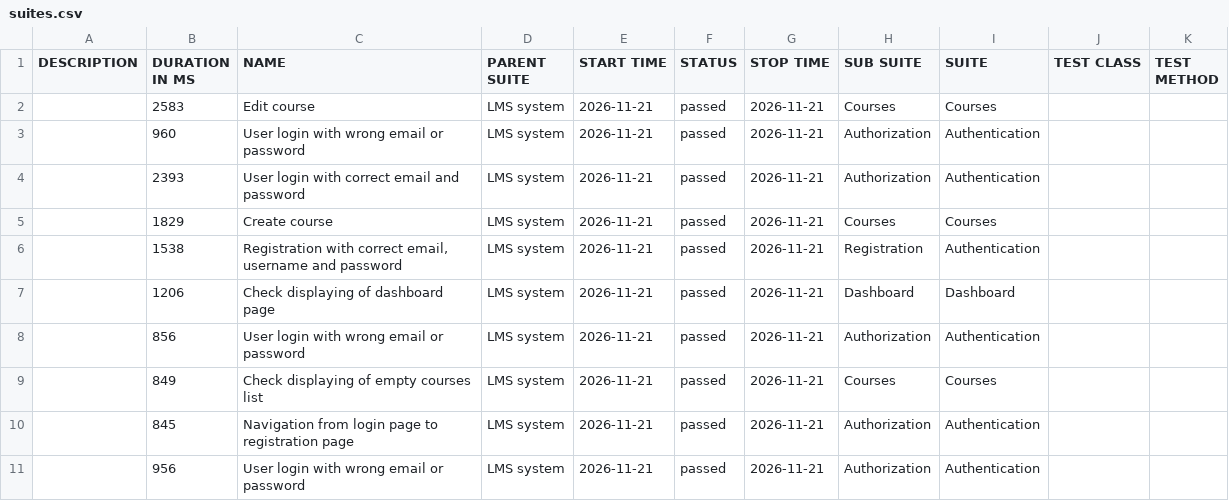
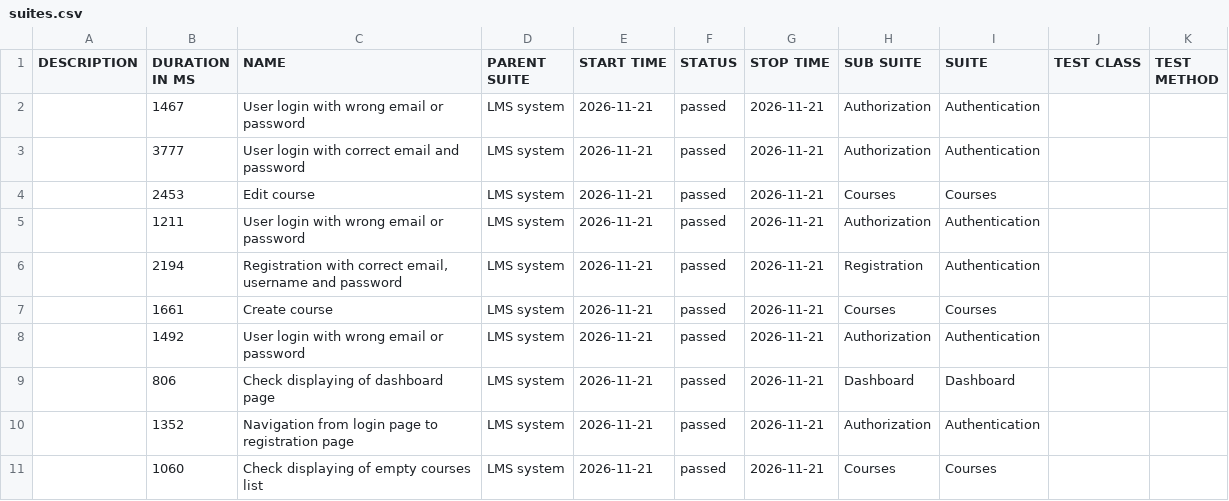
Before and after one commit to SuinBIGBOY/autotests-ui, a CSV file: 1/data/suites.csv, drawn as a sheet.

```diff
--- a/1/data/suites.csv
+++ b/1/data/suites.csv
@@ -1,11 +1,11 @@
 "DESCRIPTION","DURATION IN MS","NAME","PARENT SUITE","START TIME","STATUS","STOP TIME","SUB SUITE","SUITE","TEST CLASS","TEST METHOD"
-"","2583","Edit course","LMS system","2026-11-21","passed","2026-11-21","Courses","Courses","",""
-"","960","User login with wrong email or password","LMS system","2026-11-21","passed","2026-11-21","Authorization","Authentication","",""
-"","2393","User login with correct email and password","LMS system","2026-11-21","passed","2026-11-21","Authorization","Authentication","",""
-"","1829","Create course","LMS system","2026-11-21","passed","2026-11-21","Courses","Courses","",""
-"","1538","Registration with correct email, username and password","LMS system","2026-11-21","passed","2026-11-21","Registration","Authentication","",""
-"","1206","Check displaying of dashboard page","LMS system","2026-11-21","passed","2026-11-21","Dashboard","Dashboard","",""
-"","856","User login with wrong email or password","LMS system","2026-11-21","passed","2026-11-21","Authorization","Authentication","",""
-"","849","Check displaying of empty courses list","LMS system","2026-11-21","passed","2026-11-21","Courses","Courses","",""
-"","845","Navigation from login page to registration page","LMS system","2026-11-21","passed","2026-11-21","Authorization","Authentication","",""
-"","956","User login with wrong email or password","LMS system","2026-11-21","passed","2026-11-21","Authorization","Authentication","",""
+"","1467","User login with wrong email or password","LMS system","2026-11-21","passed","2026-11-21","Authorization","Authentication","",""
+"","3777","User login with correct email and password","LMS system","2026-11-21","passed","2026-11-21","Authorization","Authentication","",""
+"","2453","Edit course","LMS system","2026-11-21","passed","2026-11-21","Courses","Courses","",""
+"","1211","User login with wrong email or password","LMS system","2026-11-21","passed","2026-11-21","Authorization","Authentication","",""
+"","2194","Registration with correct email, username and password","LMS system","2026-11-21","passed","2026-11-21","Registration","Authentication","",""
+"","1661","Create course","LMS system","2026-11-21","passed","2026-11-21","Courses","Courses","",""
+"","1492","User login with wrong email or password","LMS system","2026-11-21","passed","2026-11-21","Authorization","Authentication","",""
+"","806","Check displaying of dashboard page","LMS system","2026-11-21","passed","2026-11-21","Dashboard","Dashboard","",""
+"","1352","Navigation from login page to registration page","LMS system","2026-11-21","passed","2026-11-21","Authorization","Authentication","",""
+"","1060","Check displaying of empty courses list","LMS system","2026-11-21","passed","2026-11-21","Courses","Courses","",""
```
Also changed, not shown: 1/data/behaviors.csv, 58 other files.
